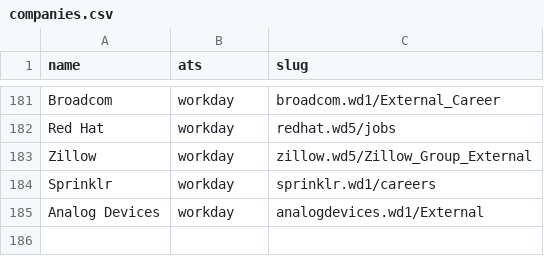
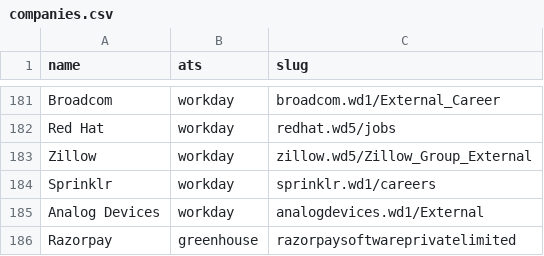
Before and after one commit to Ani-tem/hirewire, a CSV file: data/companies.csv, drawn as a sheet; only a part is shown, gaps mark what is left out.

```diff
--- a/data/companies.csv
+++ b/data/companies.csv
@@ -185 +185,2 @@ Sprinklr,workday,sprinklr.wd1/careers
 Analog Devices,workday,analogdevices.wd1/External
+Razorpay,greenhouse,razorpaysoftwareprivatelimited
```
